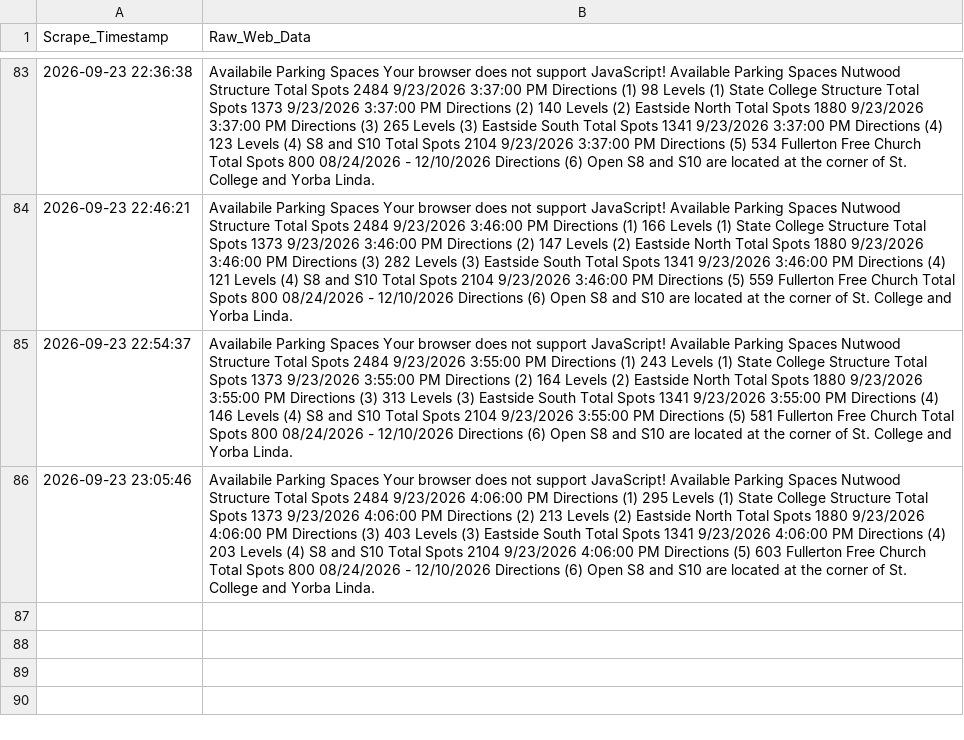
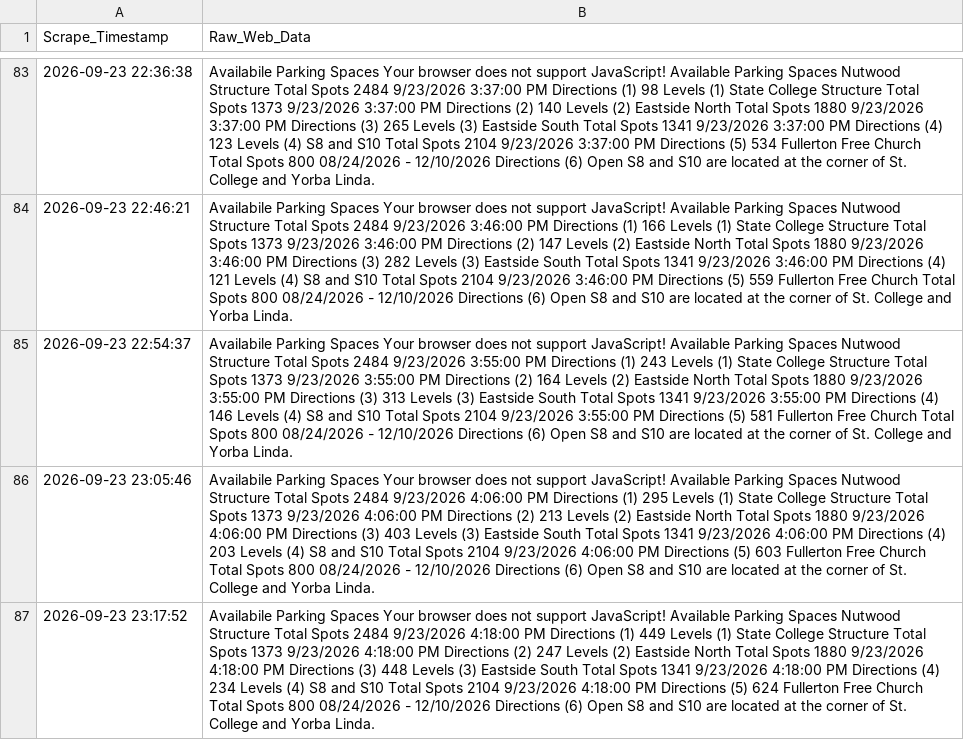
Before and after one commit to Miguelrod1245/csuf-parking-scraper, a CSV file: csuf_semester_parking.csv, drawn as a sheet; only a part is shown, gaps mark what is left out; the diff names each change by its address in the sheet, - before the commit and + after, or states it on an @@ line.

```diff
--- a/csuf_semester_parking.csv
+++ b/csuf_semester_parking.csv
+row 87: 2026-09-23 23:17:52 | Availabile Parking Spaces Your browser does not support JavaScript! Available Parking Spaces Nutwood Structure Total Spots 2484 9/23/2026 4:18:00 PM Directions (1) 449 Levels (1) State College Structure Total Spots 1373 9/23/2026 4:18:00 PM Directions (2) 247 Levels (2) Eastside North Total Spots 1880 9/23/2026 4:18:00 PM Directions (3) 448 Levels (3) Eastside South Total Spots 1341 9/23/2026 4:18:00 PM Directions (4) 234 Levels (4) S8 and S10 Total Spots 2104 9/23/2026 4:18:00 PM Directions (5) 624 Fullerton Free Church Total Spots 800 08/24/2026 - 12/10/2026 Directions (6) Open S8 and S10 are located at the corner of St. College and Yorba Linda.
```
